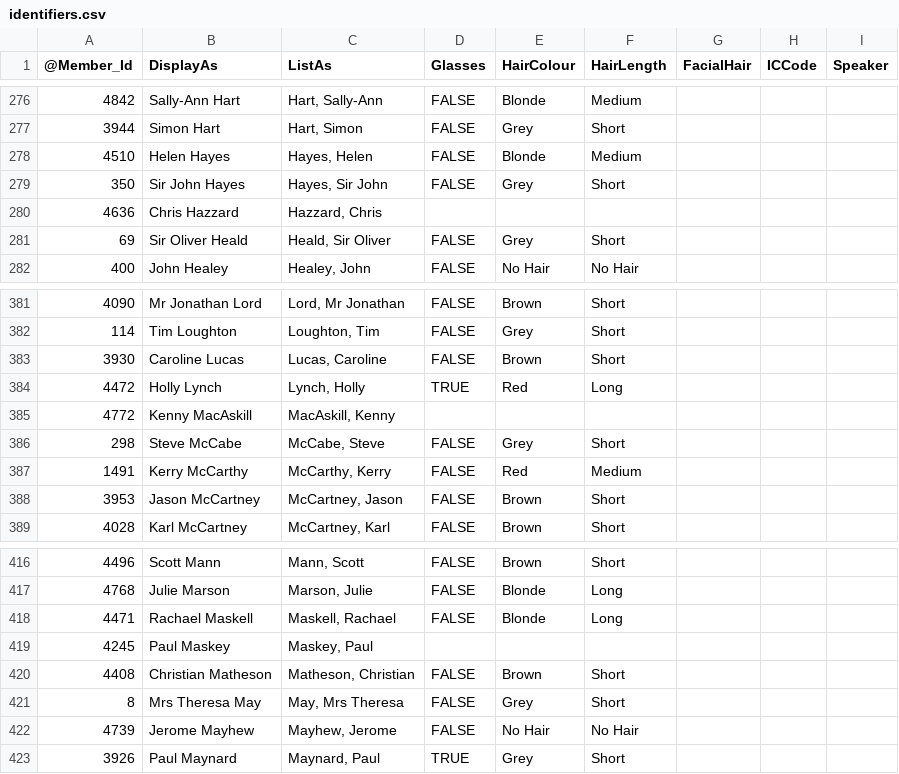
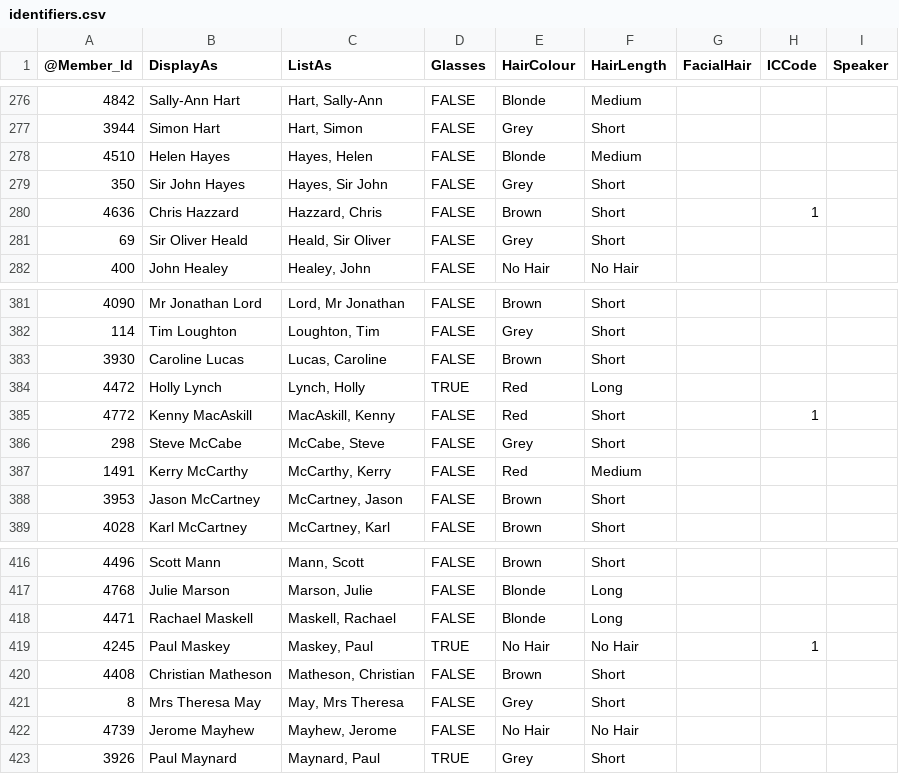
Before and after one commit to mhoskin-ons/mpident, a CSV file: data/identifiers.csv, drawn as a sheet; only a part is shown, gaps mark what is left out; the diff covers the shown part only.

```diff
--- a/data/identifiers.csv
+++ b/data/identifiers.csv
@@ -279,3 +279,3 @@
 350,Sir John Hayes,"Hayes, Sir John",FALSE,Grey,Short,,,
-4636,Chris Hazzard,"Hazzard, Chris",,,,,,
+4636,Chris Hazzard,"Hazzard, Chris",FALSE,Brown,Short,,1,
 69,Sir Oliver Heald,"Heald, Sir Oliver",FALSE,Grey,Short,,,
@@ -384,3 +384,3 @@
 4472,Holly Lynch,"Lynch, Holly",TRUE,Red,Long,,,
-4772,Kenny MacAskill,"MacAskill, Kenny",,,,,,
+4772,Kenny MacAskill,"MacAskill, Kenny",FALSE,Red,Short,,1,
 298,Steve McCabe,"McCabe, Steve",FALSE,Grey,Short,,,
@@ -418,3 +418,3 @@
 4471,Rachael Maskell,"Maskell, Rachael",FALSE,Blonde,Long,,,
-4245,Paul Maskey,"Maskey, Paul",,,,,,
+4245,Paul Maskey,"Maskey, Paul",TRUE,No Hair,No Hair,,1,
 4408,Christian Matheson,"Matheson, Christian",FALSE,Brown,Short,,,
```
Also changed, not shown: 24 edited cells elsewhere in this file.
